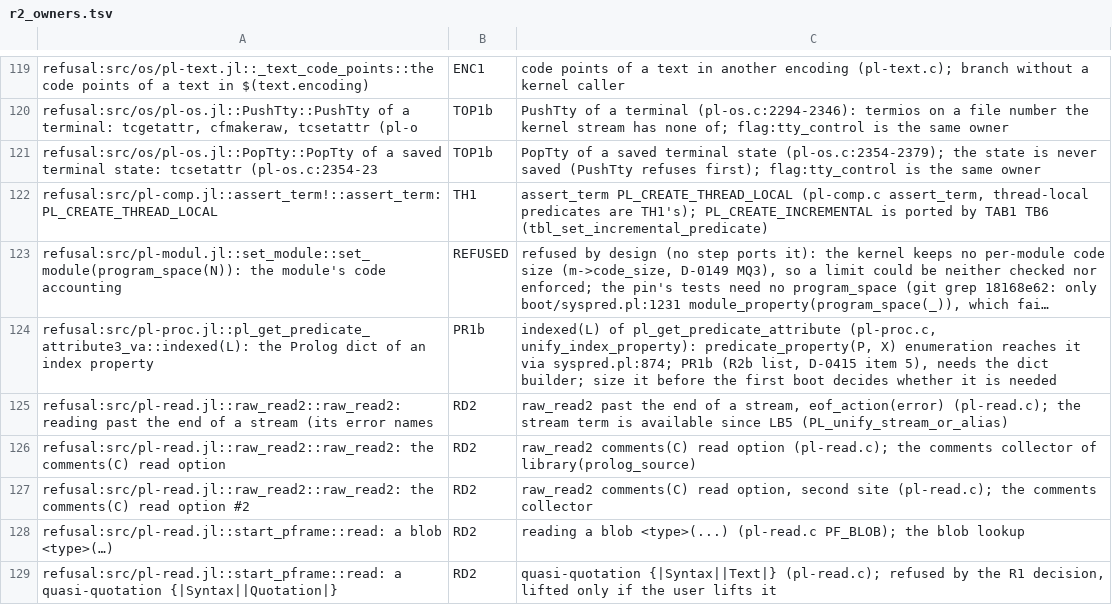
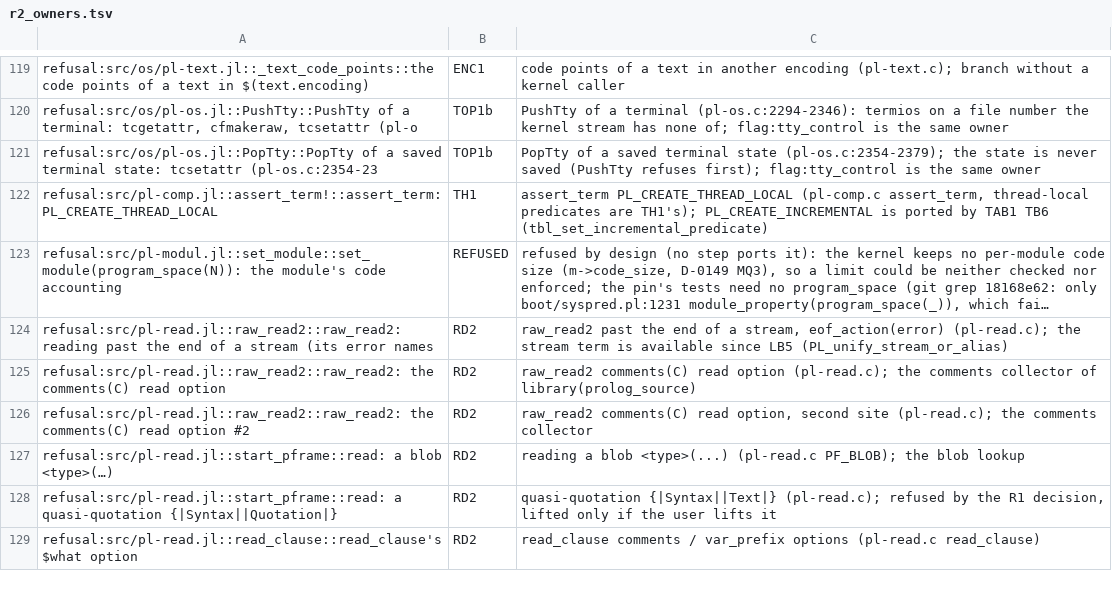
Before and after one commit to CognitiveSubstratesAI/LogicKernel, a TSV file: docs/r2_owners.tsv, drawn as a sheet; only a part is shown, gaps mark what is left out; the shorter side is filled out with more unchanged rows; long unchanged cells end in …; the diff names each change by its address in the sheet, - before the commit and + after, or states it on an @@ line.

```diff
--- a/docs/r2_owners.tsv
+++ b/docs/r2_owners.tsv
-row 124: refusal:src/pl-proc.jl::pl_get_predicate_attribute3_va::indexed(L): the Prolog dict of an index property | PR1b | indexed(L) of pl_get_predicate_attribute (pl-proc.c, unify_index_property): predicate_property(P, X) enumeration reaches it via syspred.pl:874; PR1b (R2b list, D-0415 item 5), needs the dict builder; size it before the first boot decides whether it is needed
```
Also changed, not shown: 5 other files.
